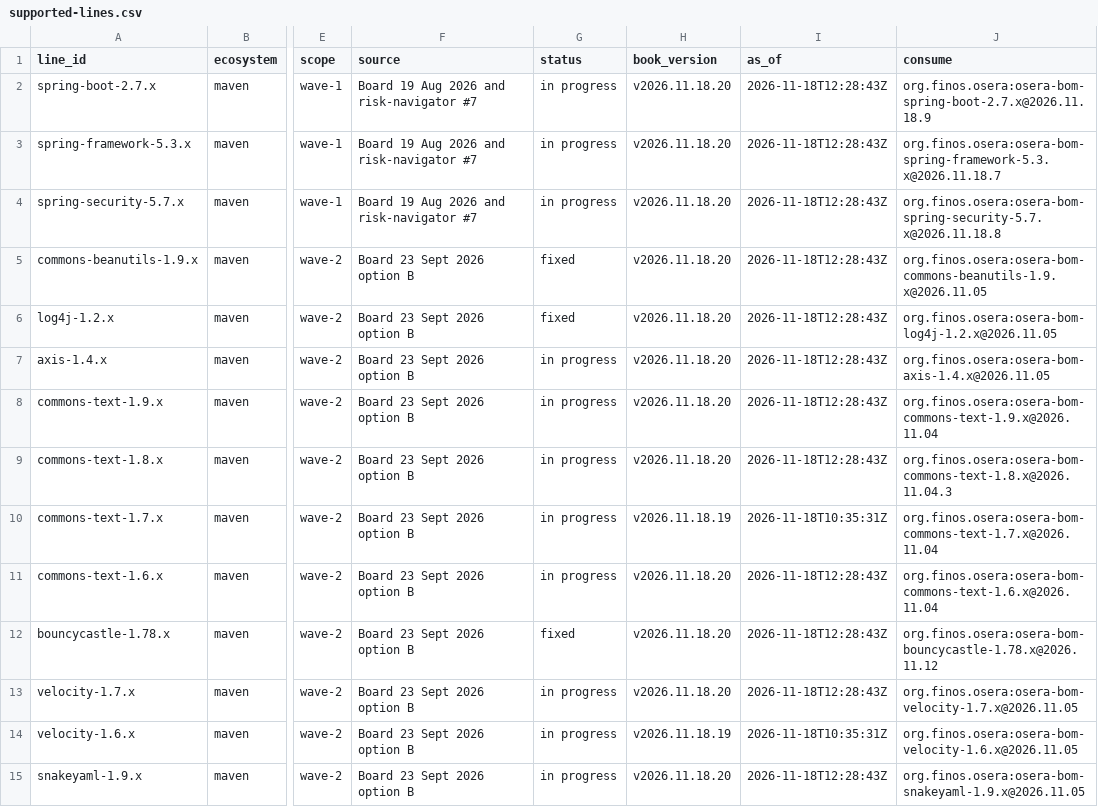
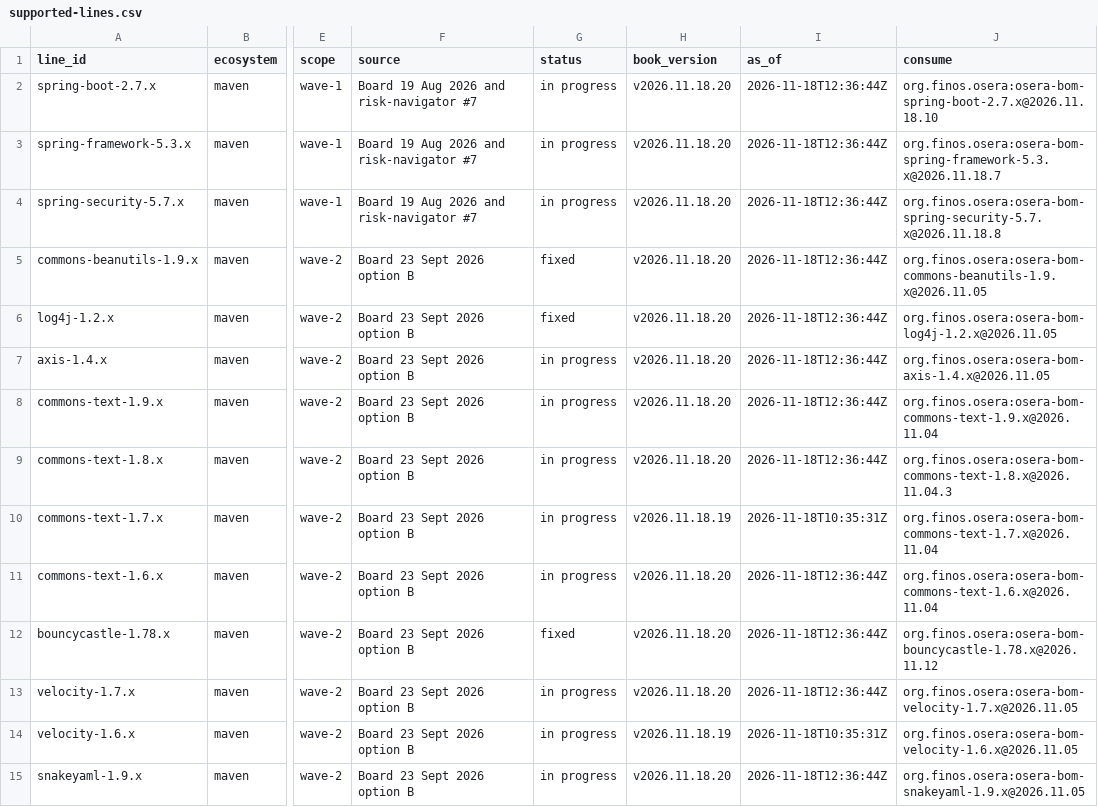
Before and after one commit to finos-osera-forks/backlog, a CSV file: supported-lines.csv, drawn as a sheet; only a part is shown, gaps mark what is left out; the diff covers the shown part only; the diff names each change by its address in the sheet, - before the commit and + after, or states it on an @@ line.

```diff
--- a/supported-lines.csv
+++ b/supported-lines.csv
-I2:I9 (as_of): 2026-11-18T12:28:43Z
+I2:I9 (as_of): 2026-11-18T12:36:44Z
-J2 (consume): org.finos.osera:osera-bom-spring-boot-2.7.x@2026.11.18.9
+J2 (consume): org.finos.osera:osera-bom-spring-boot-2.7.x@2026.11.18.10
-I11:I13 (as_of): 2026-11-18T12:28:43Z
+I11:I13 (as_of): 2026-11-18T12:36:44Z
-I15 (as_of): 2026-11-18T12:28:43Z
+I15 (as_of): 2026-11-18T12:36:44Z
```
Also changed, not shown: 27 edited cells elsewhere in this file, 14 other files.
